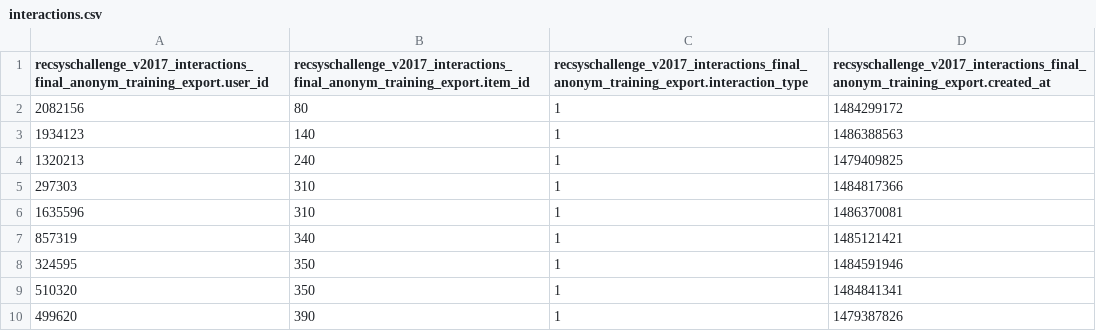
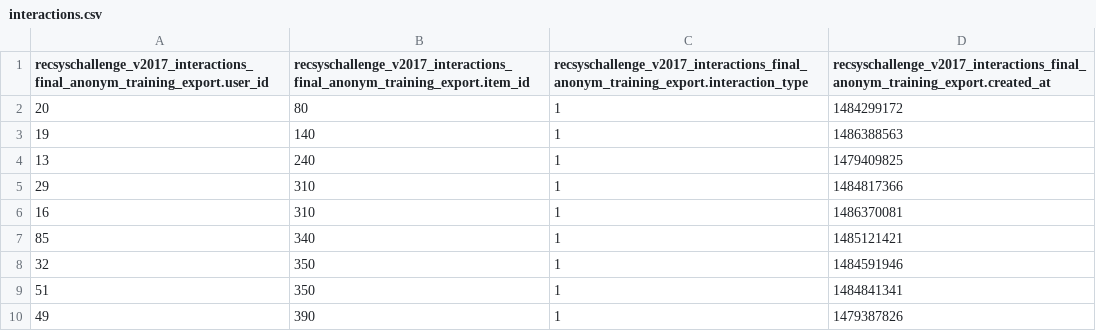
Before and after one commit to yupbank/drop_out_net-tf, a CSV file: example_data/interactions.csv, drawn as a sheet.

```diff
--- a/example_data/interactions.csv
+++ b/example_data/interactions.csv
@@ -1,10 +1,10 @@
 recsyschallenge_v2017_interactions_final_anonym_training_export.user_id	recsyschallenge_v2017_interactions_final_anonym_training_export.item_id	recsyschallenge_v2017_interactions_final_anonym_training_export.interaction_type	recsyschallenge_v2017_interactions_final_anonym_training_export.created_at
-2082156	80	1	1484299172
-1934123	140	1	1486388563
-1320213	240	1	1479409825
-297303	310	1	1484817366
-1635596	310	1	1486370081
-857319	340	1	1485121421
-324595	350	1	1484591946
-510320	350	1	1484841341
-499620	390	1	1479387826
+20	80	1	1484299172
+19	140	1	1486388563
+13	240	1	1479409825
+29	310	1	1484817366
+16	310	1	1486370081
+85	340	1	1485121421
+32	350	1	1484591946
+51	350	1	1484841341
+49	390	1	1479387826
```
Also changed, not shown: 1 other file.
